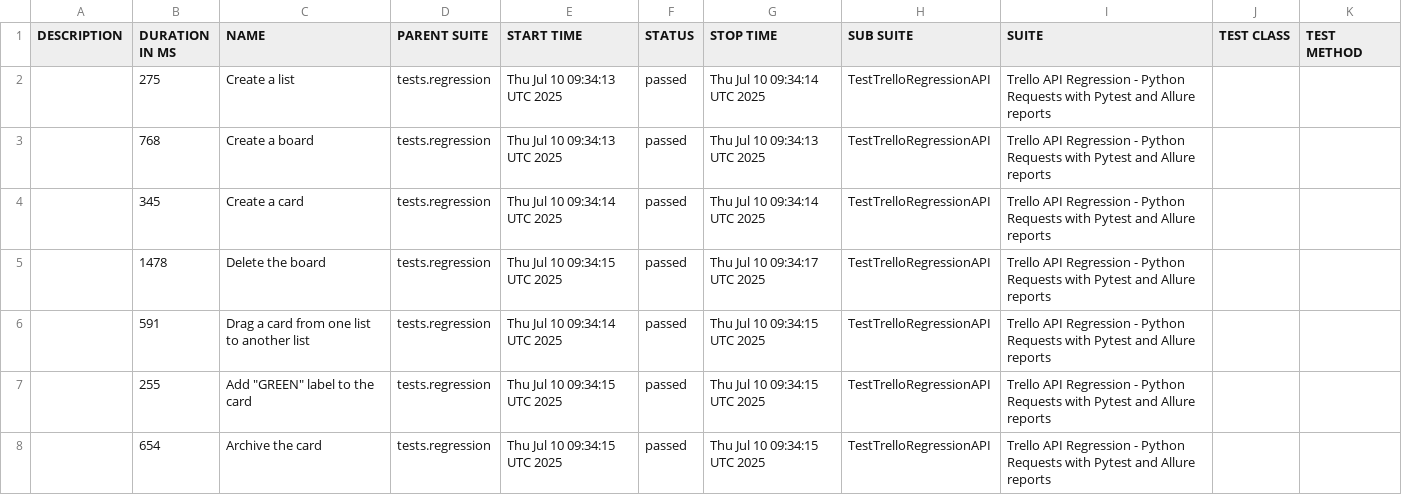
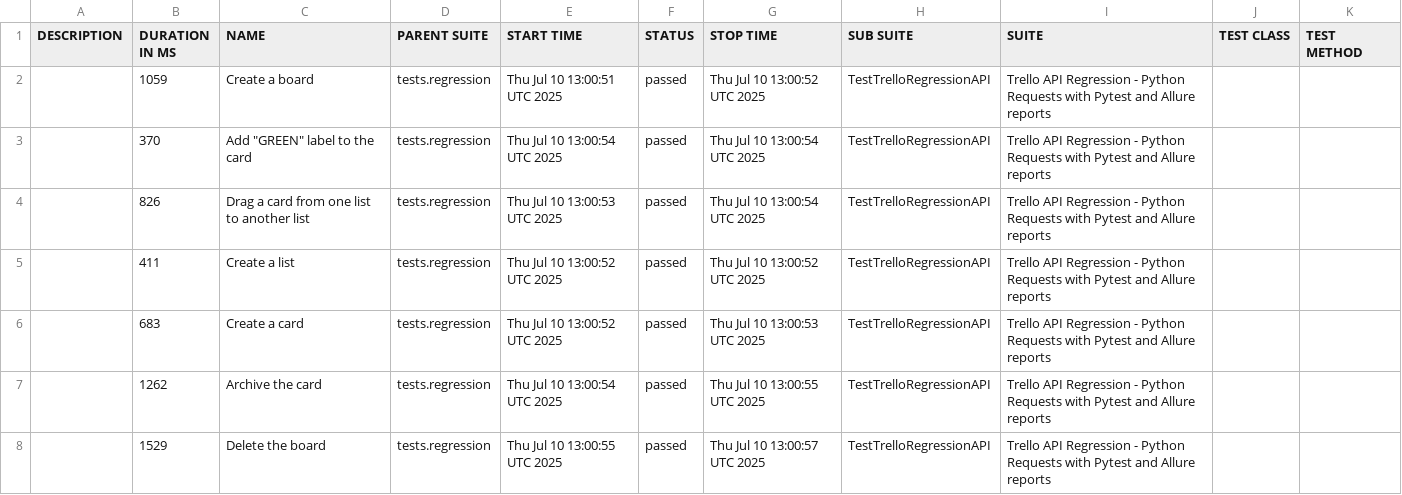
Before and after one commit to vkqapro/pythonRequestsAPI, a CSV file: data/suites.csv, drawn as a sheet.

Commit message:
Deploying to gh-pages from @ vkqapro/pythonRequestsAPI@35859a215af848e7e6b5d2f0d7978cee2e6928b4 🚀

```diff
--- a/data/suites.csv
+++ b/data/suites.csv
@@ -1,8 +1,8 @@
 "DESCRIPTION","DURATION IN MS","NAME","PARENT SUITE","START TIME","STATUS","STOP TIME","SUB SUITE","SUITE","TEST CLASS","TEST METHOD"
-"","275","Create a list","tests.regression","Thu Jul 10 09:34:13 UTC 2025","passed","Thu Jul 10 09:34:14 UTC 2025","TestTrelloRegressionAPI","Trello API Regression - Python Requests with Pytest and Allure reports","",""
-"","768","Create a board","tests.regression","Thu Jul 10 09:34:13 UTC 2025","passed","Thu Jul 10 09:34:13 UTC 2025","TestTrelloRegressionAPI","Trello API Regression - Python Requests with Pytest and Allure reports","",""
-"","345","Create a card","tests.regression","Thu Jul 10 09:34:14 UTC 2025","passed","Thu Jul 10 09:34:14 UTC 2025","TestTrelloRegressionAPI","Trello API Regression - Python Requests with Pytest and Allure reports","",""
-"","1478","Delete the board","tests.regression","Thu Jul 10 09:34:15 UTC 2025","passed","Thu Jul 10 09:34:17 UTC 2025","TestTrelloRegressionAPI","Trello API Regression - Python Requests with Pytest and Allure reports","",""
-"","591","Drag a card from one list to another list","tests.regression","Thu Jul 10 09:34:14 UTC 2025","passed","Thu Jul 10 09:34:15 UTC 2025","TestTrelloRegressionAPI","Trello API Regression - Python Requests with Pytest and Allure reports","",""
-"","255","Add ""GREEN"" label to the card","tests.regression","Thu Jul 10 09:34:15 UTC 2025","passed","Thu Jul 10 09:34:15 UTC 2025","TestTrelloRegressionAPI","Trello API Regression - Python Requests with Pytest and Allure reports","",""
-"","654","Archive the card","tests.regression","Thu Jul 10 09:34:15 UTC 2025","passed","Thu Jul 10 09:34:15 UTC 2025","TestTrelloRegressionAPI","Trello API Regression - Python Requests with Pytest and Allure reports","",""
+"","1059","Create a board","tests.regression","Thu Jul 10 13:00:51 UTC 2025","passed","Thu Jul 10 13:00:52 UTC 2025","TestTrelloRegressionAPI","Trello API Regression - Python Requests with Pytest and Allure reports","",""
+"","370","Add ""GREEN"" label to the card","tests.regression","Thu Jul 10 13:00:54 UTC 2025","passed","Thu Jul 10 13:00:54 UTC 2025","TestTrelloRegressionAPI","Trello API Regression - Python Requests with Pytest and Allure reports","",""
+"","826","Drag a card from one list to another list","tests.regression","Thu Jul 10 13:00:53 UTC 2025","passed","Thu Jul 10 13:00:54 UTC 2025","TestTrelloRegressionAPI","Trello API Regression - Python Requests with Pytest and Allure reports","",""
+"","411","Create a list","tests.regression","Thu Jul 10 13:00:52 UTC 2025","passed","Thu Jul 10 13:00:52 UTC 2025","TestTrelloRegressionAPI","Trello API Regression - Python Requests with Pytest and Allure reports","",""
+"","683","Create a card","tests.regression","Thu Jul 10 13:00:52 UTC 2025","passed","Thu Jul 10 13:00:53 UTC 2025","TestTrelloRegressionAPI","Trello API Regression - Python Requests with Pytest and Allure reports","",""
+"","1262","Archive the card","tests.regression","Thu Jul 10 13:00:54 UTC 2025","passed","Thu Jul 10 13:00:55 UTC 2025","TestTrelloRegressionAPI","Trello API Regression - Python Requests with Pytest and Allure reports","",""
+"","1529","Delete the board","tests.regression","Thu Jul 10 13:00:55 UTC 2025","passed","Thu Jul 10 13:00:57 UTC 2025","TestTrelloRegressionAPI","Trello API Regression - Python Requests with Pytest and Allure reports","",""
```
Also changed, not shown: 28 other files.
